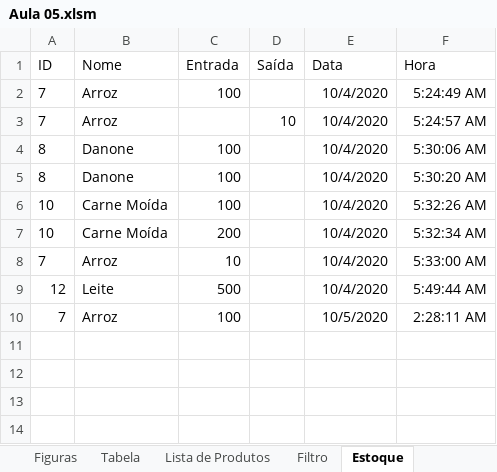
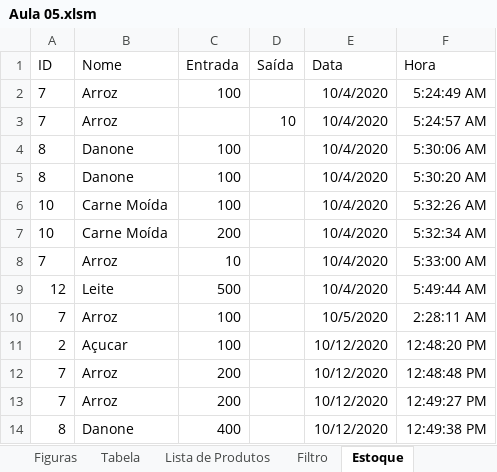
Before and after one commit to lucaslopes2012/Projeto-VBA-COMUNIDADE, an Excel workbook: Modelos de Form/VBA ACADEMY/Aula 05.xlsm, sheet Estoque, drawn as a sheet; values as stored, in another font and other column widths than the file's, no borders; the diff names each change by its address in the sheet, - before the commit and + after, or states it on an @@ line.

```diff
--- a/Modelos de Form/VBA ACADEMY/Aula 05.xlsm (sheet Estoque)
+++ b/Modelos de Form/VBA ACADEMY/Aula 05.xlsm (sheet Estoque)
+row 11: 2 | Açucar | 100 |  | 10/12/2020 | 12:48:20 PM
+row 12: 7 | Arroz | 200 |  | 10/12/2020 | 12:48:48 PM
+row 13: 7 | Arroz | 200 |  | 10/12/2020 | 12:49:27 PM
+row 14: 8 | Danone | 400 |  | 10/12/2020 | 12:49:38 PM
```
Also changed, not shown: sheet Filtro, sheet Lista de Produtos, charts or pictures, Modelos de Form/VBA ACADEMY/CADASTRO PRODUTOS MODELO.xlsm, SISCAIXACOMUNIDADE.xlsm, 10 other files.
